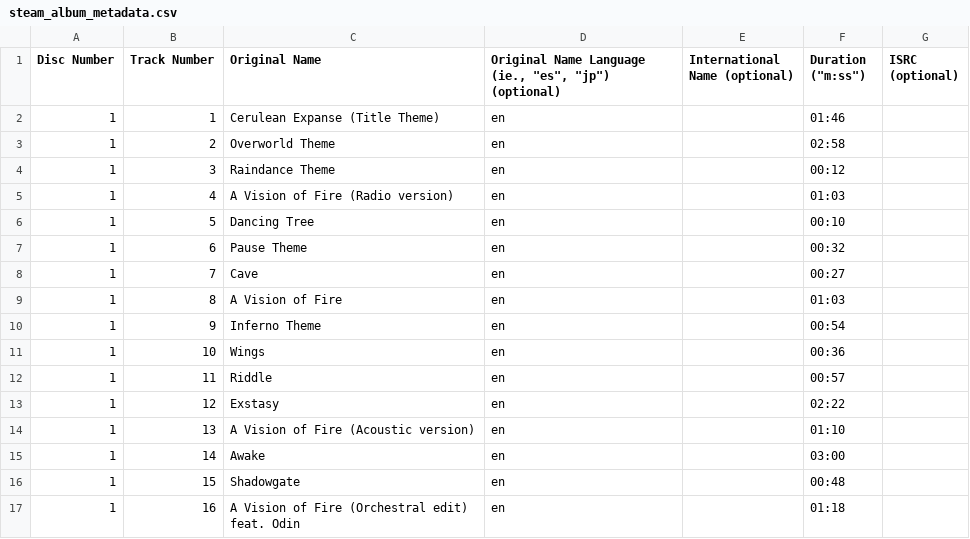
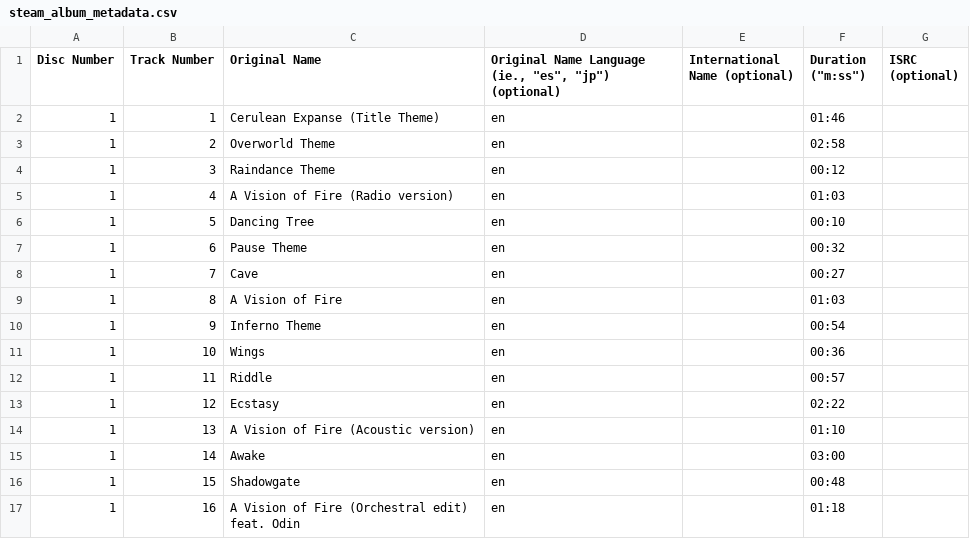
Before and after one commit to friendlyfiregame/friendlyfiregame, a CSV file: branding/soundtrack/steam_album_metadata.csv, drawn as a sheet.

Commit message:
Fix typo.

```diff
--- a/branding/soundtrack/steam_album_metadata.csv
+++ b/branding/soundtrack/steam_album_metadata.csv
@@ -12,3 +12,3 @@ Disc Number,Track Number,Original Name,"Original Name Language (ie., ""es"", ""j
 1,11,Riddle,en,,00:57,
-1,12,Exstasy,en,,02:22,
+1,12,Ecstasy,en,,02:22,
 1,13,A Vision of Fire (Acoustic version),en,,01:10,
```
